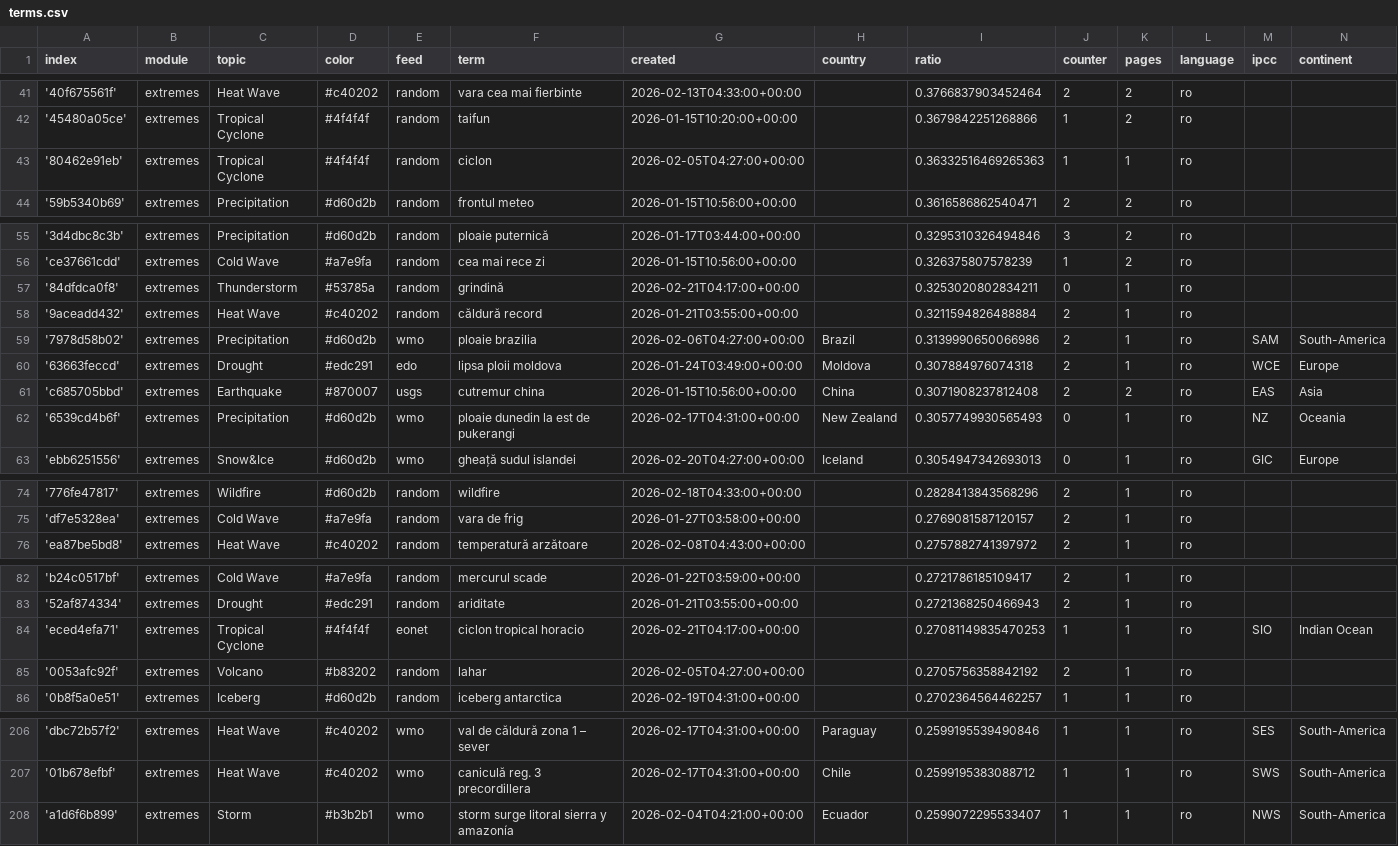
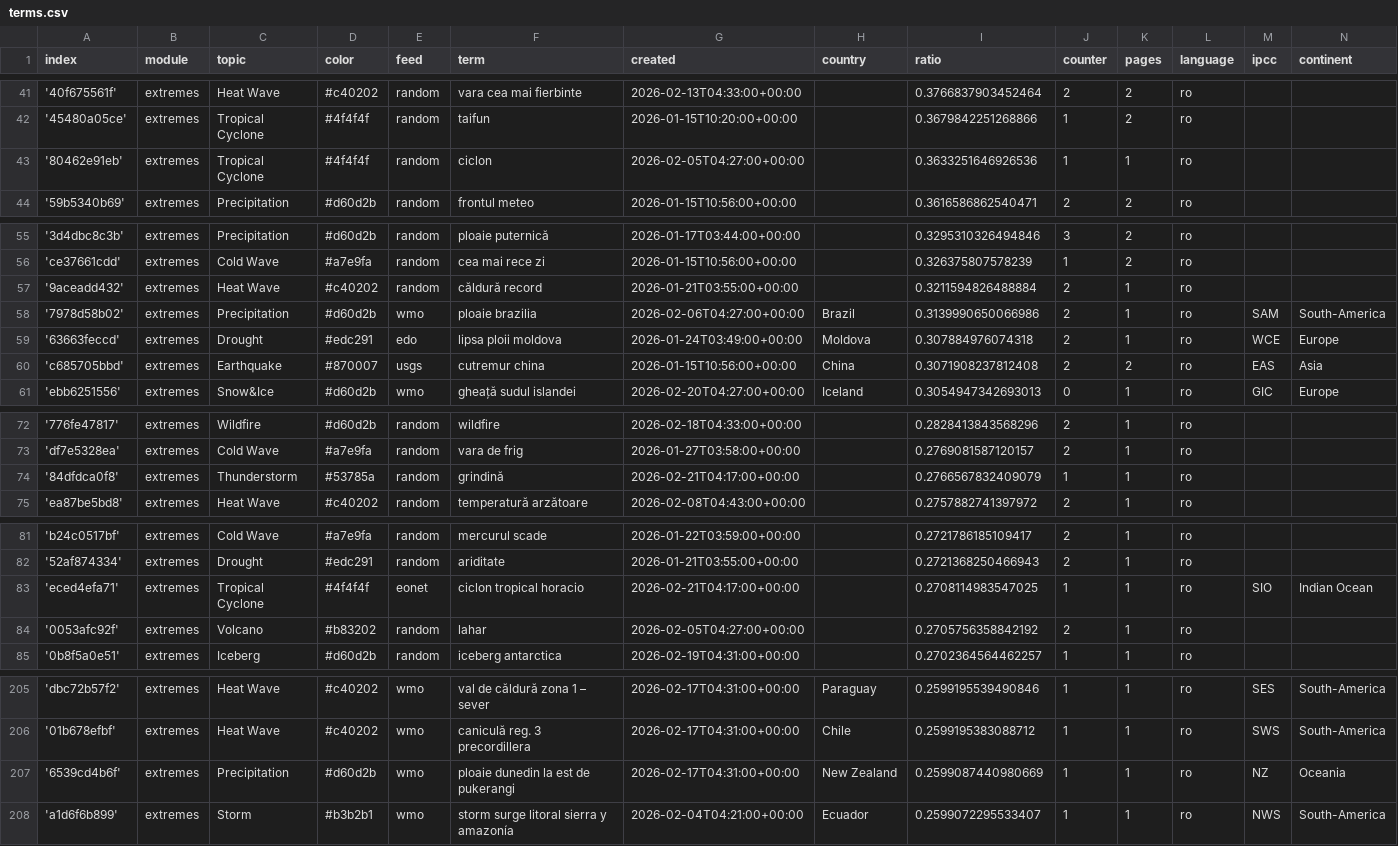
Before and after one commit to TinoH91news/romanianExtremes, a CSV file: terms.csv, drawn as a sheet; only a part is shown, gaps mark what is left out.

Commit message:
Commit from GitHub Actions (harvest:0.0)

```diff
--- a/terms.csv
+++ b/terms.csv
@@ -42,3 +42,3 @@ index,module,topic,color,feed,term,created,country,ratio,counter,pages,language,
 '45480a05ce',extremes,Tropical Cyclone,#4f4f4f,random,taifun,2026-01-15T10:20:00+00:00,,0.3679842251268866,1,2,ro,,
-'80462e91eb',extremes,Tropical Cyclone,#4f4f4f,random,ciclon,2026-02-05T04:27:00+00:00,,0.36332516469265363,1,1,ro,,
+'80462e91eb',extremes,Tropical Cyclone,#4f4f4f,random,ciclon,2026-02-05T04:27:00+00:00,,0.3633251646926536,1,1,ro,,
 '59b5340b69',extremes,Precipitation,#d60d2b,random,frontul meteo,2026-01-15T10:56:00+00:00,,0.3616586862540471,2,2,ro,,
@@ -56,3 +56,2 @@ index,module,topic,color,feed,term,created,country,ratio,counter,pages,language,
 'ce37661cdd',extremes,Cold Wave,#a7e9fa,random,cea mai rece zi,2026-01-15T10:56:00+00:00,,0.326375807578239,1,2,ro,,
-'84dfdca0f8',extremes,Thunderstorm,#53785a,random,grindină,2026-02-21T04:17:00+00:00,,0.3253020802834211,0,1,ro,,
 '9aceadd432',extremes,Heat Wave,#c40202,random,căldură record,2026-01-21T03:55:00+00:00,,0.3211594826488884,2,1,ro,,
@@ -61,3 +60,2 @@ index,module,topic,color,feed,term,created,country,ratio,counter,pages,language,
 'c685705bbd',extremes,Earthquake,#870007,usgs,cutremur china,2026-01-15T10:56:00+00:00,China,0.3071908237812408,2,2,ro,EAS,Asia
-'6539cd4b6f',extremes,Precipitation,#d60d2b,wmo,ploaie dunedin la est de pukerangi,2026-02-17T04:31:00+00:00,New Zealand,0.3057749930565493,0,1,ro,NZ,Oceania
 'ebb6251556',extremes,Snow&Ice,#d60d2b,wmo,gheață sudul islandei,2026-02-20T04:27:00+00:00,Iceland,0.3054947342693013,0,1,ro,GIC,Europe
@@ -75,2 +73,3 @@ index,module,topic,color,feed,term,created,country,ratio,counter,pages,language,
 'df7e5328ea',extremes,Cold Wave,#a7e9fa,random,vara de frig,2026-01-27T03:58:00+00:00,,0.2769081587120157,2,1,ro,,
+'84dfdca0f8',extremes,Thunderstorm,#53785a,random,grindină,2026-02-21T04:17:00+00:00,,0.2766567832409079,1,1,ro,,
 'ea87be5bd8',extremes,Heat Wave,#c40202,random,temperatură arzătoare,2026-02-08T04:43:00+00:00,,0.2757882741397972,2,1,ro,,
@@ -83,3 +82,3 @@ index,module,topic,color,feed,term,created,country,ratio,counter,pages,language,
 '52af874334',extremes,Drought,#edc291,random,ariditate,2026-01-21T03:55:00+00:00,,0.2721368250466943,2,1,ro,,
-'eced4efa71',extremes,Tropical Cyclone,#4f4f4f,eonet,ciclon tropical horacio,2026-02-21T04:17:00+00:00,,0.27081149835470253,1,1,ro,SIO,Indian Ocean
+'eced4efa71',extremes,Tropical Cyclone,#4f4f4f,eonet,ciclon tropical horacio,2026-02-21T04:17:00+00:00,,0.2708114983547025,1,1,ro,SIO,Indian Ocean
 '0053afc92f',extremes,Volcano,#b83202,random,lahar,2026-02-05T04:27:00+00:00,,0.2705756358842192,2,1,ro,,
@@ -207,2 +206,3 @@ index,module,topic,color,feed,term,created,country,ratio,counter,pages,language,
 '01b678efbf',extremes,Heat Wave,#c40202,wmo,caniculă reg. 3 precordillera,2026-02-17T04:31:00+00:00,Chile,0.2599195383088712,1,1,ro,SWS,South-America
+'6539cd4b6f',extremes,Precipitation,#d60d2b,wmo,ploaie dunedin la est de pukerangi,2026-02-17T04:31:00+00:00,New Zealand,0.2599087440980669,1,1,ro,NZ,Oceania
 'a1d6f6b899',extremes,Storm,#b3b2b1,wmo,storm surge litoral sierra y amazonía,2026-02-04T04:21:00+00:00,Ecuador,0.2599072295533407,1,1,ro,NWS,South-America
```
